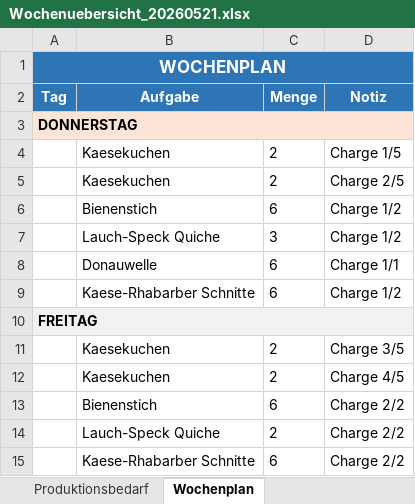
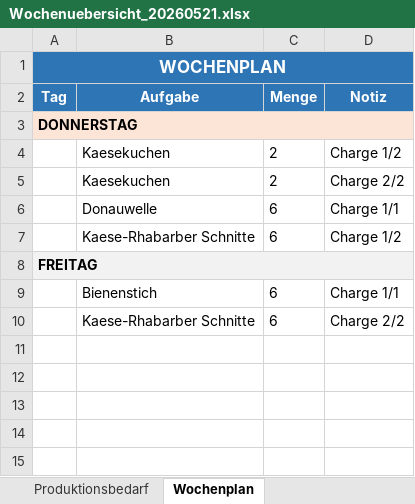
Before and after one commit to yalu-ux/Kuchenproduktion, an Excel workbook: Wochenplan/Wochenuebersicht_20260521.xlsx, sheet Wochenplan, drawn as a sheet; values as stored, in another font and other column widths than the file's, no borders; removed rows and columns are numbered as before the commit, all else as after; the diff names each change by its address in the sheet, - before the commit and + after, or states it on an @@ line.

Commit message:
Wochenplan 21.05.2026 15:15

```diff
--- a/Wochenplan/Wochenuebersicht_20260521.xlsx (sheet Wochenplan)
+++ b/Wochenplan/Wochenuebersicht_20260521.xlsx (sheet Wochenplan)
-D4 (Notiz): Charge 1/5
+D4 (Notiz): Charge 1/2
-D5 (Notiz): Charge 2/5
+D5 (Notiz): Charge 2/2
-row 6:  | Bienenstich | 6 | Charge 1/2
-row 7:  | Lauch-Speck Quiche | 3 | Charge 1/2
-row 11:  | Kaesekuchen | 2 | Charge 3/5
-row 12:  | Kaesekuchen | 2 | Charge 4/5
-D9 (Notiz): Charge 2/2
+D9 (Notiz): Charge 1/1
-row 14:  | Lauch-Speck Quiche | 2 | Charge 2/2
```
Also changed, not shown: sheet Produktionsbedarf, 7 other files.
